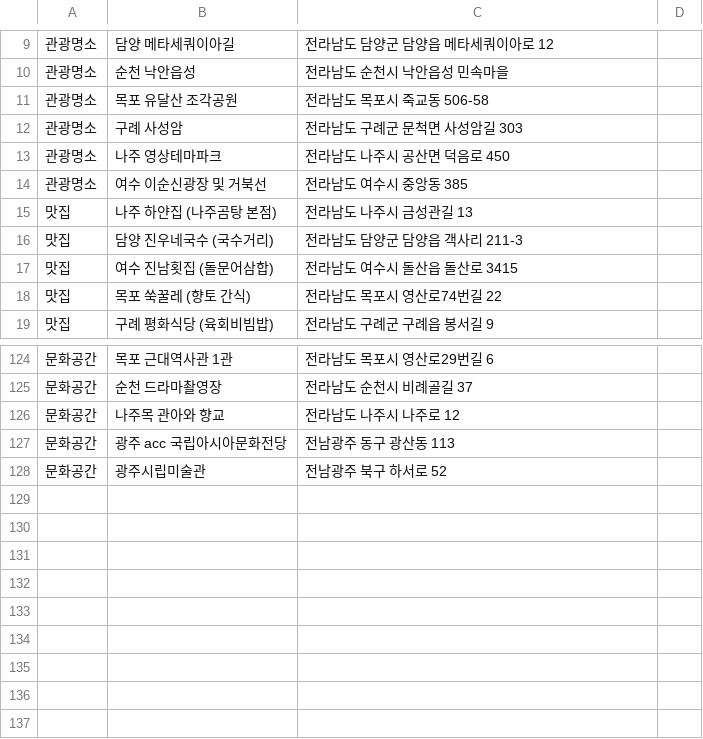
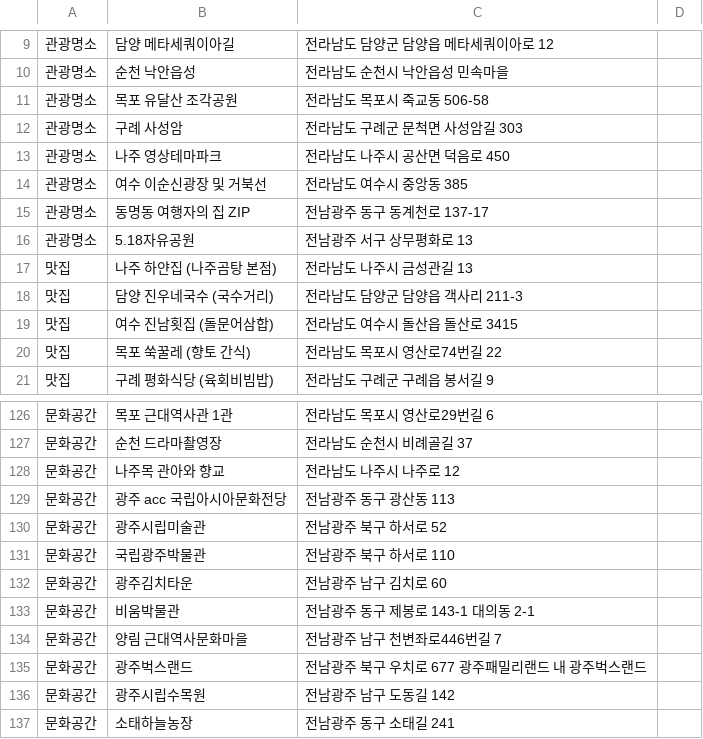
Before and after one commit to arts7493/psj_project, a CSV file: solverthon_project/data/places.csv, drawn as a sheet; only a part is shown, gaps mark what is left out; the diff names each change by its address in the sheet, - before the commit and + after, or states it on an @@ line.

Commit message:
문화공간 7개 추가, 관광명소 2개 추가

```diff
--- a/solverthon_project/data/places.csv
+++ b/solverthon_project/data/places.csv
+row 15: 관광명소 | 동명동 여행자의 집 ZIP | 전남광주 동구 동계천로 137-17
+row 16: 관광명소 | 5.18자유공원 | 전남광주 서구 상무평화로 13
+row 131: 문화공간 | 국립광주박물관 | 전남광주 북구 하서로 110
+row 132: 문화공간 | 광주김치타운 | 전남광주 남구 김치로 60
+row 133: 문화공간 | 비움박물관 | 전남광주 동구 제봉로 143-1 대의동 2-1
+row 134: 문화공간 | 양림 근대역사문화마을 | 전남광주 남구 천변좌로446번길 7
+row 135: 문화공간 | 광주벅스랜드 | 전남광주 북구 우치로 677 광주패밀리랜드 내 광주벅스랜드
+row 136: 문화공간 | 광주시립수목원 | 전남광주 남구 도동길 142
+row 137: 문화공간 | 소태하늘농장 | 전남광주 동구 소태길 241
```
